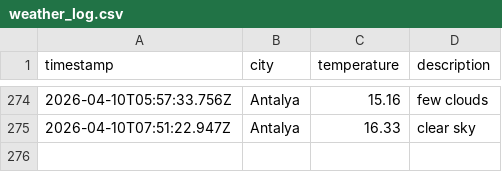
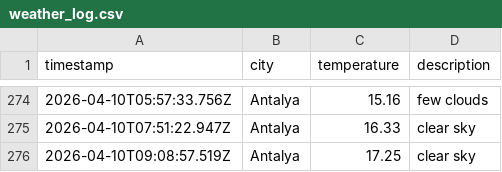
Before and after one commit to Mohab-Khalifa/weatherAppJS, a CSV file: data/weather_log.csv, drawn as a sheet; only a part is shown, gaps mark what is left out.

```diff
--- a/data/weather_log.csv
+++ b/data/weather_log.csv
@@ -275 +275,2 @@ timestamp,city,temperature,description
 2026-04-10T07:51:22.947Z,Antalya,16.33,clear sky
+2026-04-10T09:08:57.519Z,Antalya,17.25,clear sky
```
Also changed, not shown: 1 other file.
